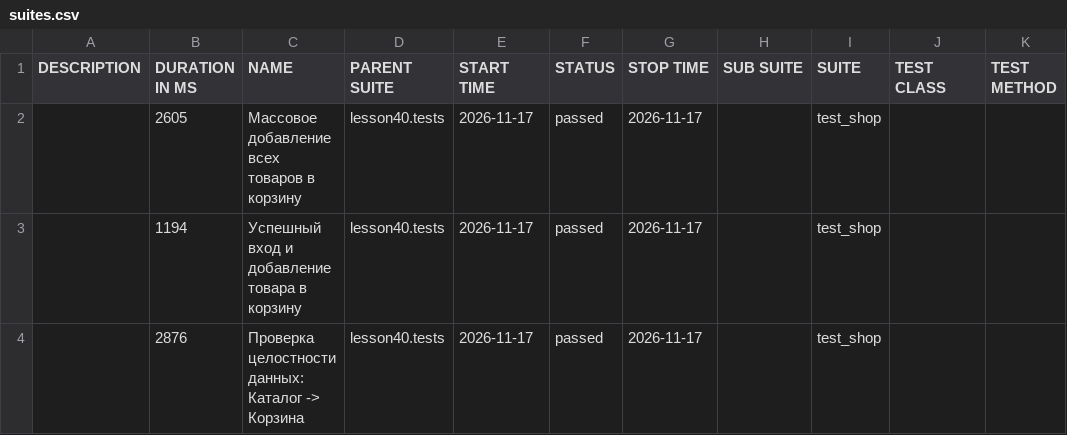
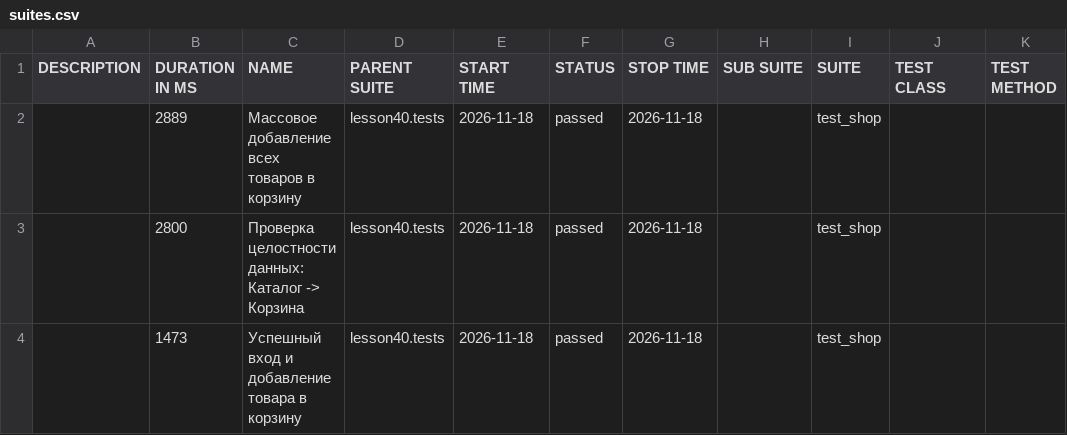
Before and after one commit to marinadieulina-droid/automation, a CSV file: data/suites.csv, drawn as a sheet.

```diff
--- a/data/suites.csv
+++ b/data/suites.csv
@@ -1,4 +1,4 @@
 "DESCRIPTION","DURATION IN MS","NAME","PARENT SUITE","START TIME","STATUS","STOP TIME","SUB SUITE","SUITE","TEST CLASS","TEST METHOD"
-"","2605","Массовое добавление всех товаров в корзину","lesson40.tests","2026-11-17","passed","2026-11-17","","test_shop","",""
-"","1194","Успешный вход и добавление товара в корзину","lesson40.tests","2026-11-17","passed","2026-11-17","","test_shop","",""
-"","2876","Проверка целостности данных: Каталог -> Корзина","lesson40.tests","2026-11-17","passed","2026-11-17","","test_shop","",""
+"","2889","Массовое добавление всех товаров в корзину","lesson40.tests","2026-11-18","passed","2026-11-18","","test_shop","",""
+"","2800","Проверка целостности данных: Каталог -> Корзина","lesson40.tests","2026-11-18","passed","2026-11-18","","test_shop","",""
+"","1473","Успешный вход и добавление товара в корзину","lesson40.tests","2026-11-18","passed","2026-11-18","","test_shop","",""
```
Also changed, not shown: 23 other files.
